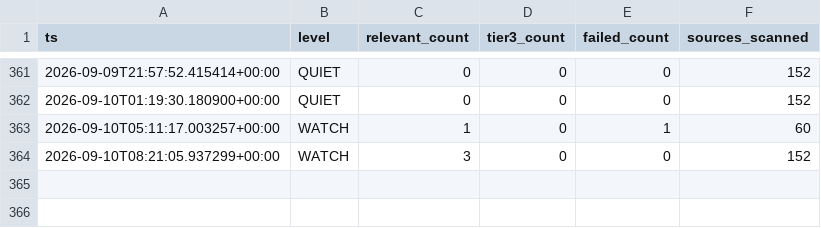
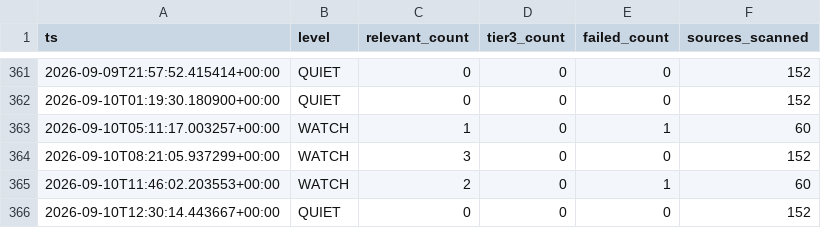
Before and after one commit to andrejsvorobjovs/baltic-monitor-site, a CSV file: history_export.csv, drawn as a sheet; only a part is shown, gaps mark what is left out; the diff names each change by its address in the sheet, - before the commit and + after, or states it on an @@ line.

```diff
--- a/history_export.csv
+++ b/history_export.csv
+row 365: 2026-09-10T11:46:02.203553+00:00 | WATCH | 2 | 0 | 1 | 60
+row 366: 2026-09-10T12:30:14.443667+00:00 | QUIET | 0 | 0 | 0 | 152
```
Also changed, not shown: escalation_export.csv, 4 other files.
